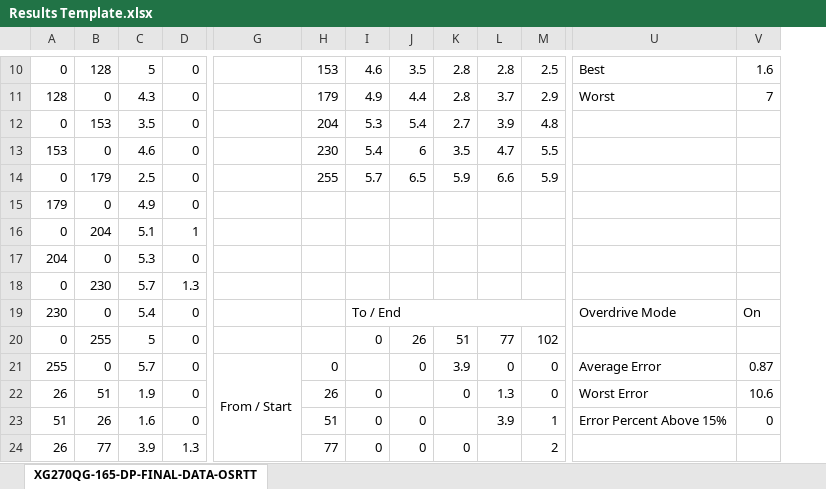
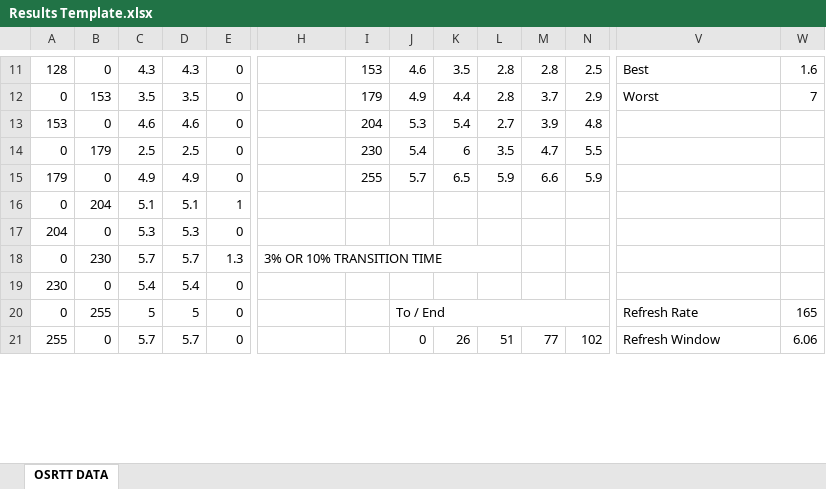
Before and after one commit to andymanic/OSRTT, an Excel workbook: Results Template.xlsx, sheet OSRTT DATA, drawn as a sheet; only a part is shown, gaps mark what is left out; values as stored, in another font and other column widths than the file's, no cell formats; conditional formats not drawn; removed rows and columns are numbered as before the commit, all else as after; rows hold the shown columns only; the diff covers the shown part only; the diff names each change by its address in the sheet, - before the commit and + after, or states it on an @@ line.

Commit message:
Updated UE4 project, fixed testing scenario bug, security issues with installer and NSI script (will need to publish both an installer and 'update files' zip on releases now though. ADDED USER SETTINGS!!! 3% OR 10% RESPONSE TIME, GAMMA CORRECTED OR NOT, GAMMA CORRECTED OVERSHOOT, NON-PERCENT OVERSHOOT, VERBOSE SAVING OPTION FOR ALL THE DATA!!!!!
Also fixed so many bugs, added window focuesed hook which pauses the test if game isn't selected and quits the game is the board disconnects.

```diff
--- a/Results Template.xlsx (sheet OSRTT DATA)
+++ b/Results Template.xlsx (sheet OSRTT DATA)
-sheet tab: XG270QG-165-DP-FINAL-DATA-OSRTT
+sheet tab: OSRTT DATA
+column D, rows 11-19: 4.3 | 3.5 | 4.6 | 2.5 | 4.9 | 5.1 | 5.3 | 5.7 | 5.4; row 21: 5.7
-A11: 0
+A11: 128
-B11: 128
+B11: 0
-C11: 5
+C11: 4.3
-A12: 128
+A12: 0
-B12: 0
+B12: 153
-C12: 4.3
+C12: 3.5
-A13: 0
+A13: 153
-B13: 153
+B13: 0
-C13: 3.5
+C13: 4.6
-A14: 153
+A14: 0
-B14: 0
+B14: 179
-C14: 4.6
+C14: 2.5
-A15: 0
+A15: 179
-B15: 179
+B15: 0
-C15: 2.5
+C15: 4.9
-row 15: 179 | 0 | 4.9 | 0
-H18: (empty)
+H18: 3% OR 10% TRANSITION TIME
+H18:L18 merged
-J19: To / End
+J19: (empty)
-I19:S19 merged
-V19: Overdrive Mode
+V19: (empty)
-W19: On
+W19: (empty)
+row 20: 0 | 255 | 5 | 5 | 0 |  |  | To / End |  |  |  |  | Refresh Rate | 165
-A21: 0
+A21: 255
-B21: 255
+B21: 0
-C21: 5
+C21: 5.7
-V21: (empty)
+V21: Refresh Window
-W21: (empty)
+W21: 6.06
-row 21: 255 | 0 | 5.7 | 0 | From / Start | 0 |  | 0 | 3.9 | 0 | 0 | Average Error | 0.87
-row 22: 26 | 51 | 1.9 | 0 |  | 26 | 0 |  | 0 | 1.3 | 0 | Worst Error | 10.6
-row 23: 51 | 26 | 1.6 | 0 |  | 51 | 0 | 0 |  | 3.9 | 1 | Error Percent Above 15% | 0
-row 24: 26 | 77 | 3.9 | 1.3 |  | 77 | 0 | 0 | 0 |  | 2
```
Also changed, not shown: 24 added rows, 20 removed rows, 32 edited cells and merged cells elsewhere in this sheet, cell formats, formulas that keep their value, 17 other files.
